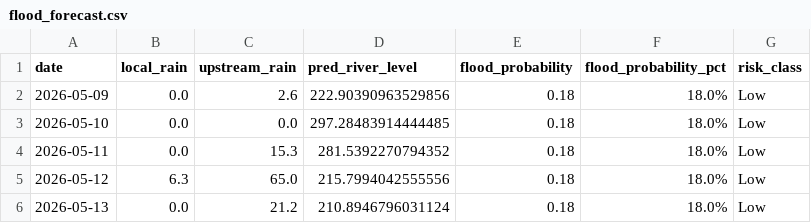
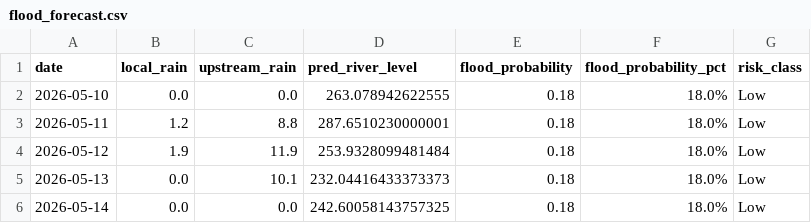
Before and after one commit to jajoojay/Matsya-Flood-detector, a CSV file: backend/flood_detector/flood_forecast.csv, drawn as a sheet.

```diff
--- a/backend/flood_detector/flood_forecast.csv
+++ b/backend/flood_detector/flood_forecast.csv
@@ -1,6 +1,6 @@
 date,local_rain,upstream_rain,pred_river_level,flood_probability,flood_probability_pct,risk_class
-2026-05-09,0.0,2.6,222.90390963529856,0.18,18.0%,Low
-2026-05-10,0.0,0.0,297.28483914444485,0.18,18.0%,Low
-2026-05-11,0.0,15.3,281.5392270794352,0.18,18.0%,Low
-2026-05-12,6.3,65.0,215.7994042555556,0.18,18.0%,Low
-2026-05-13,0.0,21.2,210.8946796031124,0.18,18.0%,Low
+2026-05-10,0.0,0.0,263.078942622555,0.18,18.0%,Low
+2026-05-11,1.2,8.8,287.6510230000001,0.18,18.0%,Low
+2026-05-12,1.9,11.9,253.9328099481484,0.18,18.0%,Low
+2026-05-13,0.0,10.1,232.04416433373373,0.18,18.0%,Low
+2026-05-14,0.0,0.0,242.60058143757325,0.18,18.0%,Low
```
Also changed, not shown: backend/csv_generator/flood_prediction.csv, 3 other files.
